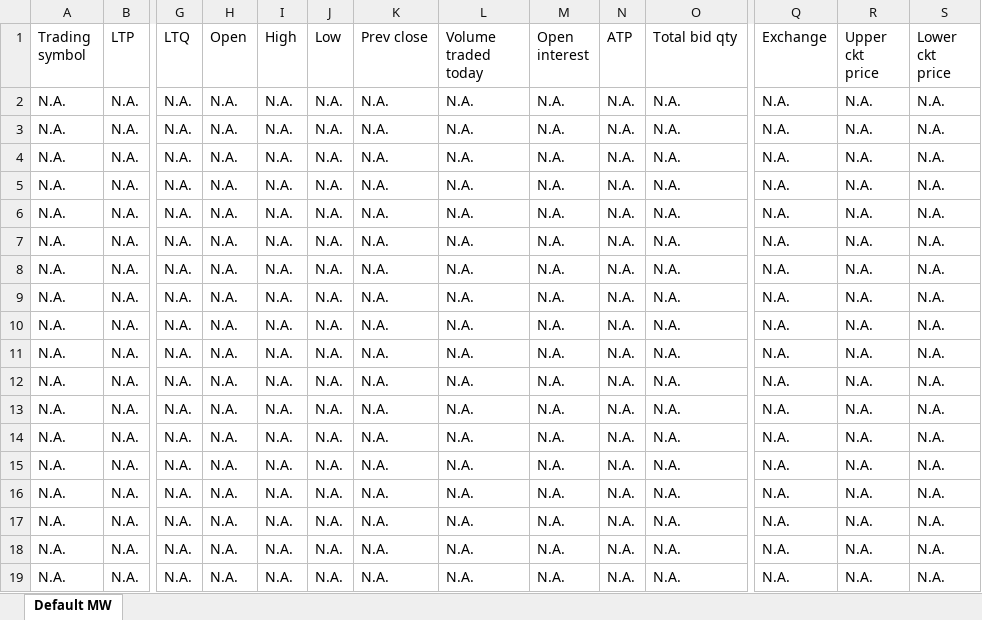
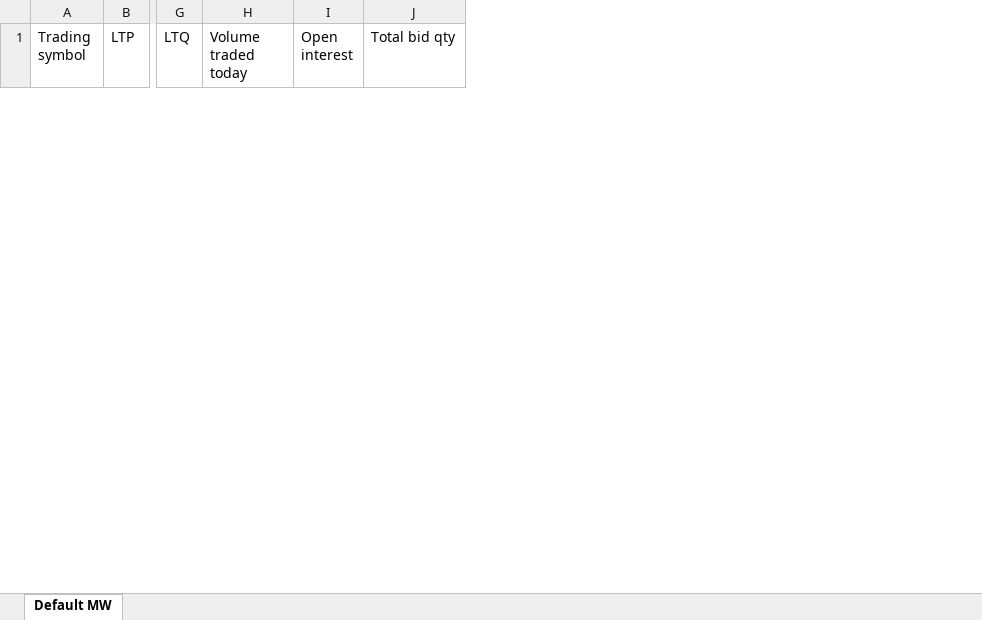
Before and after one commit to temuzen/RemotePC-CC, an Excel workbook: Marketwatch/Sept/Optionswatch.xlsx, sheet Default MW, drawn as a sheet; only a part is shown, gaps mark what is left out; values as stored, in another font and other column widths than the file's, no borders; removed rows and columns are numbered as before the commit, all else as after; rows hold the shown columns only; the diff covers the shown part only; the diff names each change by its address in the sheet, - before the commit and + after, or states it on an @@ line.

```diff
--- a/Marketwatch/Sept/Optionswatch.xlsx (sheet Default MW)
+++ b/Marketwatch/Sept/Optionswatch.xlsx (sheet Default MW)
-column H (Open), empty
-column I (High), empty
-column J (Low), empty
-column K (Prev close), empty
-column N (ATP), empty
-column Q (Exchange), empty
-column R (Upper ckt price), empty
-column S (Lower ckt price), empty
-row 2: N.A. | N.A. | N.A. | N.A. | N.A. | N.A. | N.A. | N.A. | N.A. | N.A. | N.A. | N.A. | N.A. | N.A.
-row 3: N.A. | N.A. | N.A. | N.A. | N.A. | N.A. | N.A. | N.A. | N.A. | N.A. | N.A. | N.A. | N.A. | N.A.
-row 4: N.A. | N.A. | N.A. | N.A. | N.A. | N.A. | N.A. | N.A. | N.A. | N.A. | N.A. | N.A. | N.A. | N.A.
-row 5: N.A. | N.A. | N.A. | N.A. | N.A. | N.A. | N.A. | N.A. | N.A. | N.A. | N.A. | N.A. | N.A. | N.A.
-row 6: N.A. | N.A. | N.A. | N.A. | N.A. | N.A. | N.A. | N.A. | N.A. | N.A. | N.A. | N.A. | N.A. | N.A.
-row 7: N.A. | N.A. | N.A. | N.A. | N.A. | N.A. | N.A. | N.A. | N.A. | N.A. | N.A. | N.A. | N.A. | N.A.
-row 8: N.A. | N.A. | N.A. | N.A. | N.A. | N.A. | N.A. | N.A. | N.A. | N.A. | N.A. | N.A. | N.A. | N.A.
-row 9: N.A. | N.A. | N.A. | N.A. | N.A. | N.A. | N.A. | N.A. | N.A. | N.A. | N.A. | N.A. | N.A. | N.A.
-row 10: N.A. | N.A. | N.A. | N.A. | N.A. | N.A. | N.A. | N.A. | N.A. | N.A. | N.A. | N.A. | N.A. | N.A.
-row 11: N.A. | N.A. | N.A. | N.A. | N.A. | N.A. | N.A. | N.A. | N.A. | N.A. | N.A. | N.A. | N.A. | N.A.
-row 12: N.A. | N.A. | N.A. | N.A. | N.A. | N.A. | N.A. | N.A. | N.A. | N.A. | N.A. | N.A. | N.A. | N.A.
-row 13: N.A. | N.A. | N.A. | N.A. | N.A. | N.A. | N.A. | N.A. | N.A. | N.A. | N.A. | N.A. | N.A. | N.A.
-row 14: N.A. | N.A. | N.A. | N.A. | N.A. | N.A. | N.A. | N.A. | N.A. | N.A. | N.A. | N.A. | N.A. | N.A.
-row 15: N.A. | N.A. | N.A. | N.A. | N.A. | N.A. | N.A. | N.A. | N.A. | N.A. | N.A. | N.A. | N.A. | N.A.
-row 16: N.A. | N.A. | N.A. | N.A. | N.A. | N.A. | N.A. | N.A. | N.A. | N.A. | N.A. | N.A. | N.A. | N.A.
-row 17: N.A. | N.A. | N.A. | N.A. | N.A. | N.A. | N.A. | N.A. | N.A. | N.A. | N.A. | N.A. | N.A. | N.A.
-row 18: N.A. | N.A. | N.A. | N.A. | N.A. | N.A. | N.A. | N.A. | N.A. | N.A. | N.A. | N.A. | N.A. | N.A.
-row 19: N.A. | N.A. | N.A. | N.A. | N.A. | N.A. | N.A. | N.A. | N.A. | N.A. | N.A. | N.A. | N.A. | N.A.
```
Also changed, not shown: 49 added rows and 31 removed rows elsewhere in this sheet, Marketwatch/Sept/Nifty50MW.xlsx, Marketwatch/Sept/NiftyBank.xlsx, 4 other files.
